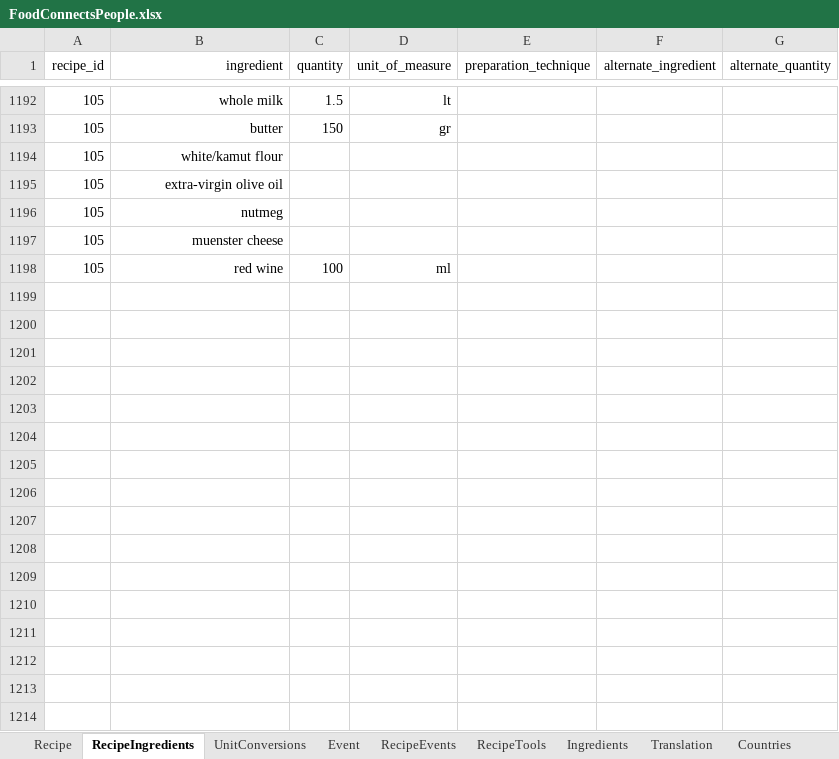
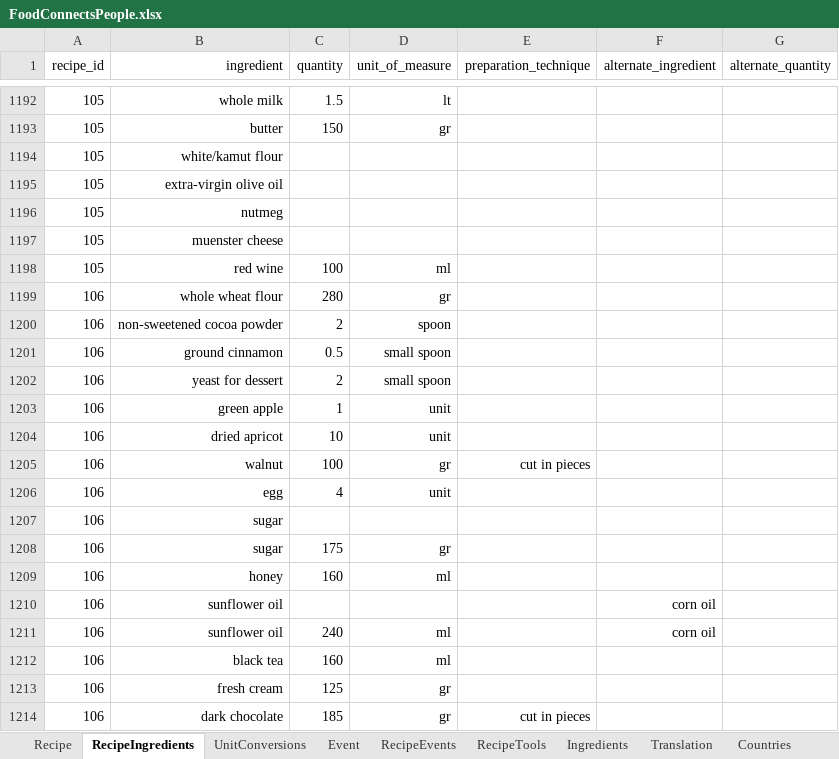
Before and after one commit to FoodConnectsPeople/foodconnectspeople-tool, an Excel workbook: data_sources/scripts/files/FoodConnectsPeople.xlsx, sheet RecipeIngredients, drawn as a sheet; only a part is shown, gaps mark what is left out; values as stored, in another font and other column widths than the file's, no borders; the diff names each change by its address in the sheet, - before the commit and + after, or states it on an @@ line.

Commit message:
Added apple honey cake

```diff
--- a/data_sources/scripts/files/FoodConnectsPeople.xlsx (sheet RecipeIngredients)
+++ b/data_sources/scripts/files/FoodConnectsPeople.xlsx (sheet RecipeIngredients)
+row 1199: 106 | whole wheat flour | 280 | gr
+row 1200: 106 | non-sweetened cocoa powder | 2 | spoon
+row 1201: 106 | ground cinnamon | 0.5 | small spoon
+row 1202: 106 | yeast for dessert | 2 | small spoon
+row 1203: 106 | green apple | 1 | unit
+row 1204: 106 | dried apricot | 10 | unit
+row 1205: 106 | walnut | 100 | gr | cut in pieces
+row 1206: 106 | egg | 4 | unit
+row 1207: 106 | sugar
+row 1208: 106 | sugar | 175 | gr
+row 1209: 106 | honey | 160 | ml
+row 1210: 106 | sunflower oil |  |  |  | corn oil
+row 1211: 106 | sunflower oil | 240 | ml |  | corn oil
+row 1212: 106 | black tea | 160 | ml
+row 1213: 106 | fresh cream | 125 | gr
+row 1214: 106 | dark chocolate | 185 | gr | cut in pieces
```
Also changed, not shown: sheet UnitConversions, sheet Recipe, sheet Ingredients, sheet Translation, sheet RecipeTools, sheet AuthorRecipe, 2 more sheets, 10 other files.
